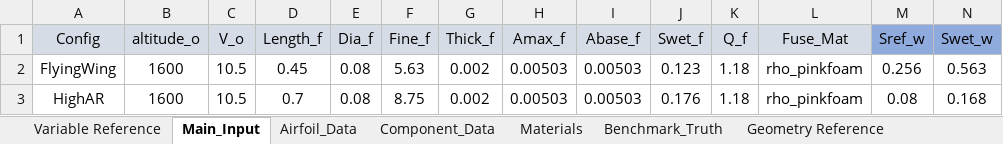
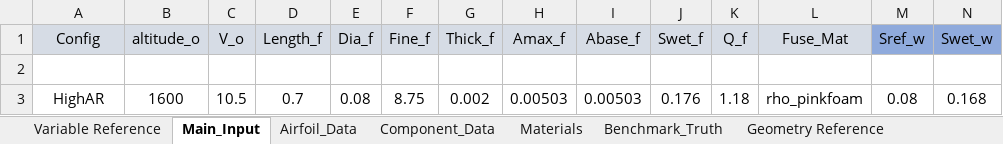
Before and after one commit to raintuIsCoding/Aero-Design-Lab, an Excel workbook: Design Input Files/Design Input File_Robert_Umali_V25-01.xlsx, sheet Main_Input, drawn as a sheet; only a part is shown; values as stored, in another font and other column widths than the file's, no borders; rows hold the shown columns only; the diff names each change by its address in the sheet, - before the commit and + after, or states it on an @@ line.

```diff
--- a/Design Input Files/Design Input File_Robert_Umali_V25-01.xlsx (sheet Main_Input)
+++ b/Design Input Files/Design Input File_Robert_Umali_V25-01.xlsx (sheet Main_Input)
-row 2: FlyingWing | 1600 | 10.5 | 0.45 | 0.08 | 5.63 | 0.002 | 0.00503 | 0.00503 | 0.123 | 1.18 | rho_pinkfoam | 0.256 | 0.563
+row 2: (empty)
```
Also changed, not shown: sheet Airfoil_Data, sheet Component_Data, 12 other files.
